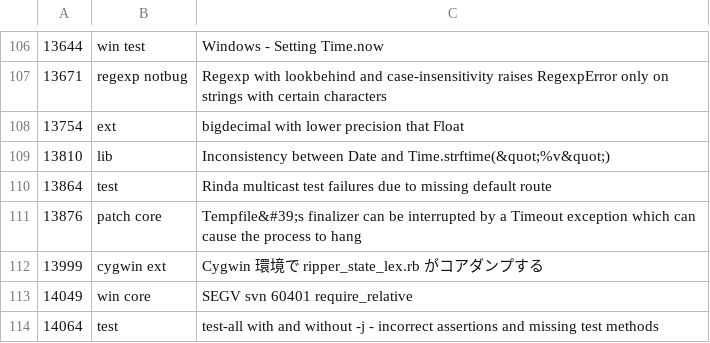
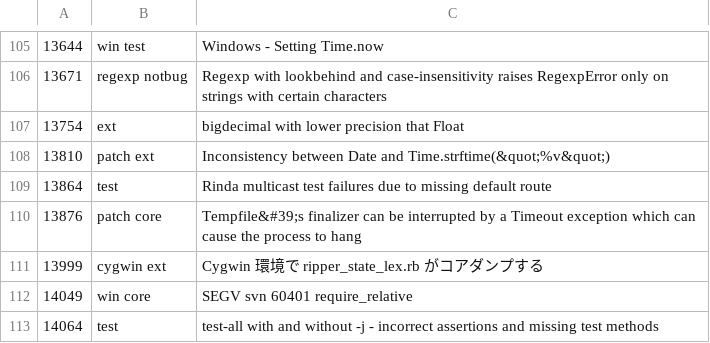
Before and after one commit to caddoSmith229/RB_tagged-bugs, a CSV file: ruby-bugs.csv, drawn as a sheet; only a part is shown, gaps mark what is left out; the diff covers the shown part only.

```diff
--- a/ruby-bugs.csv
+++ b/ruby-bugs.csv
@@ -108,3 +107,3 @@
 13754,ext,bigdecimal with lower precision that Float
-13810,lib,Inconsistency between Date and Time.strftime(&quot;%v&quot;)
+13810,patch ext,Inconsistency between Date and Time.strftime(&quot;%v&quot;)
 13864,test,Rinda multicast test failures due to missing default route
```
Also changed, not shown: 1 added row, 4 removed rows and 1 edited cell elsewhere in this file.
